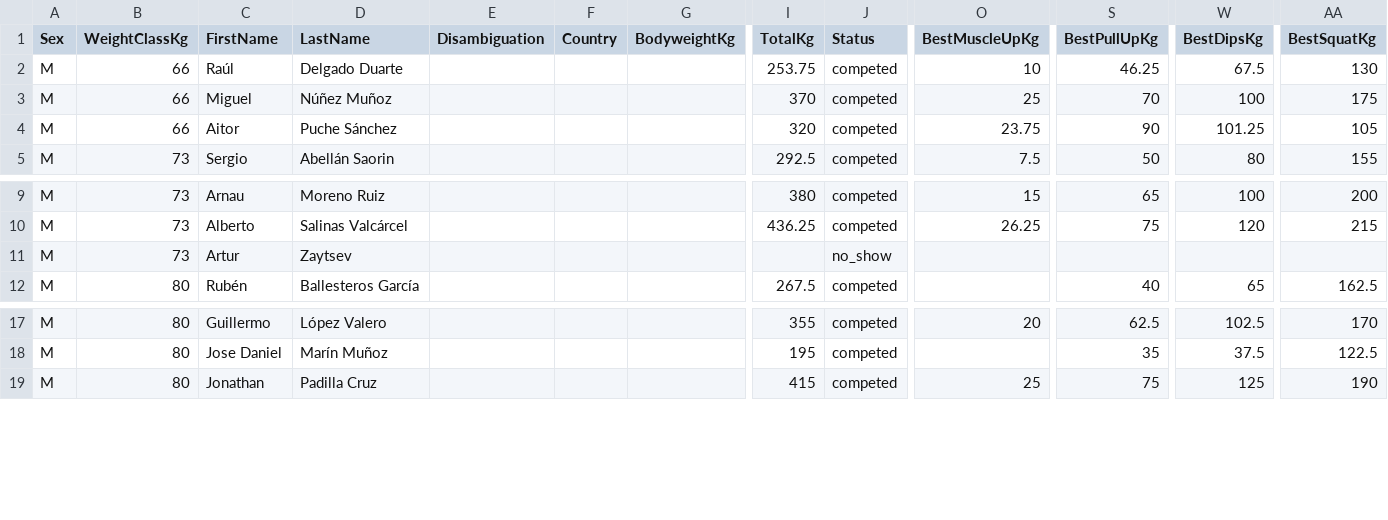
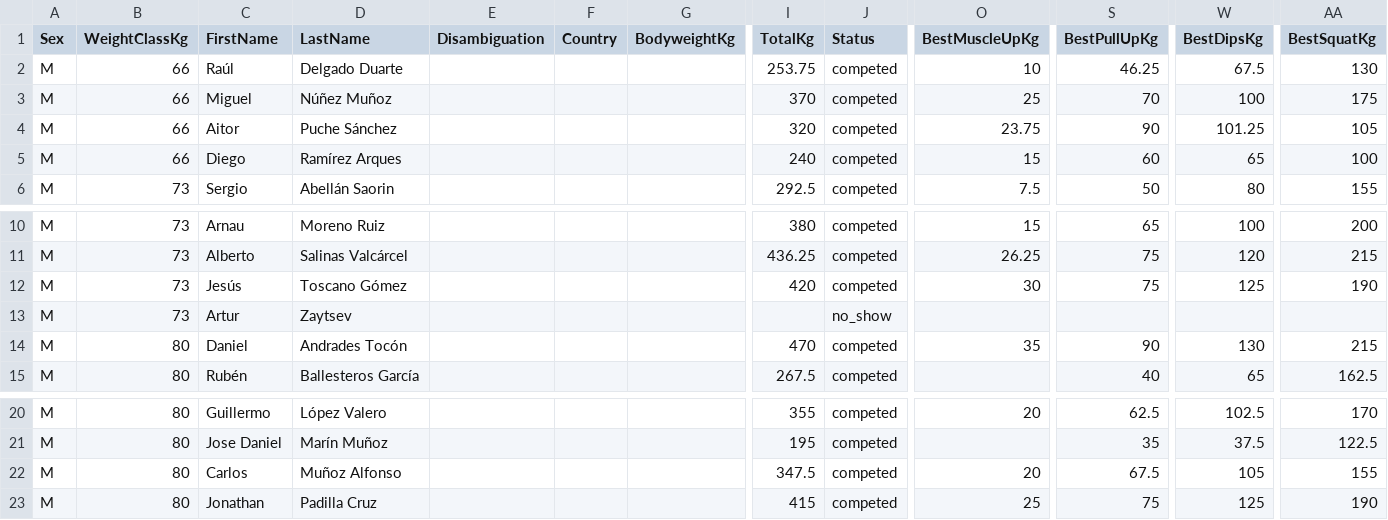
Before and after one commit to openstreetlifting/openstreetlifting, a CSV file: backend/data/competitions/asociacion-espanola-de-streetlifting/2024/aesl-gods-battles-all4-2024/entries.csv, drawn as a sheet; only a part is shown, gaps mark what is left out; rows hold the shown columns only; the diff names each change by its address in the sheet, - before the commit and + after, or states it on an @@ line.

Commit message:
fix(data): resolve source-supported Spanish surnames

```diff
--- a/backend/data/competitions/asociacion-espanola-de-streetlifting/2024/aesl-gods-battles-all4-2024/entries.csv
+++ b/backend/data/competitions/asociacion-espanola-de-streetlifting/2024/aesl-gods-battles-all4-2024/entries.csv
+row 5: M | 66 | Diego | Ramírez Arques |  |  |  | 240 | competed | 15 | 60 | 65 | 100
+row 12: M | 73 | Jesús | Toscano Gómez |  |  |  | 420 | competed | 30 | 75 | 125 | 190
+row 14: M | 80 | Daniel | Andrades Tocón |  |  |  | 470 | competed | 35 | 90 | 130 | 215
+row 22: M | 80 | Carlos | Muñoz Alfonso |  |  |  | 347.5 | competed | 20 | 67.5 | 105 | 155
```
